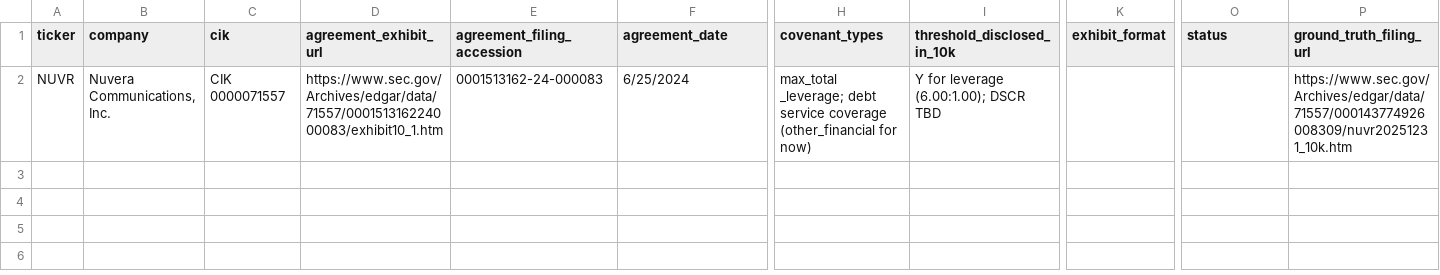
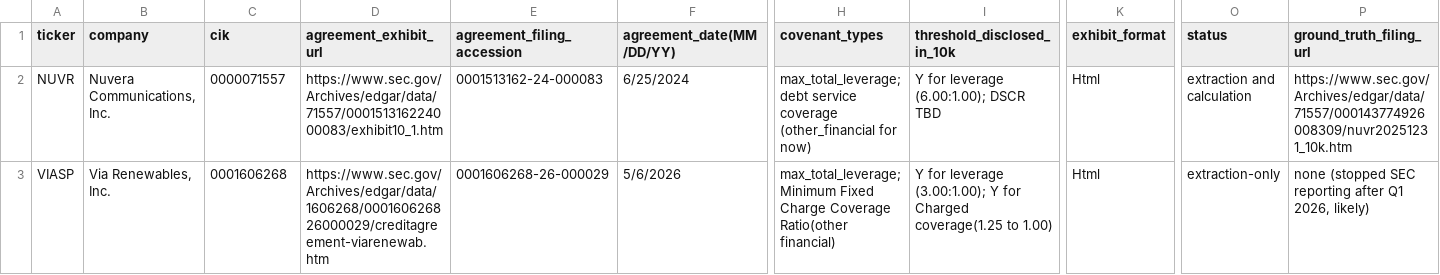
Before and after one commit to danishRasheed19/Covenant-Guard, a CSV file: data/company_tracker.csv, drawn as a sheet; only a part is shown, gaps mark what is left out; rows hold the shown columns only; ↵ is a line break in a cell; the diff names each change by its address in the sheet, - before the commit and + after, or states it on an @@ line.

Commit message:
Via Agreement

```diff
--- a/data/company_tracker.csv
+++ b/data/company_tracker.csv
-F1: agreement_date
+F1: agreement_date(MM/DD/YY)
-C2 (cik): CIK 0000071557
+C2 (cik): 0000071557
-H2 (covenant_types): max_total ↵ _leverage; debt service…
+H2 (covenant_types): max_total_leverage; debt service…
-K2 (exhibit_format): (empty)
+K2 (exhibit_format): Html
-O2 (status): (empty)
+O2 (status): extraction and calculation
+row 3: VIASP | Via Renewables, Inc. | 0001606268 | https://www.sec.gov/Archives/edgar/data/1606268/000160626826000029/creditagreement-viarenewab.htm | 0001606268-26-000029 | 5/6/2026 | max_total_leverage; Minimum Fixed Charge Coverage Ratio(other financial) | Y for leverage (3.00:1.00); Y for Charged coverage(1.25 to 1.00) | Html | extraction-only | none (stopped SEC reporting after Q1 2026, likely)
```
Also changed, not shown: 1 other file.
